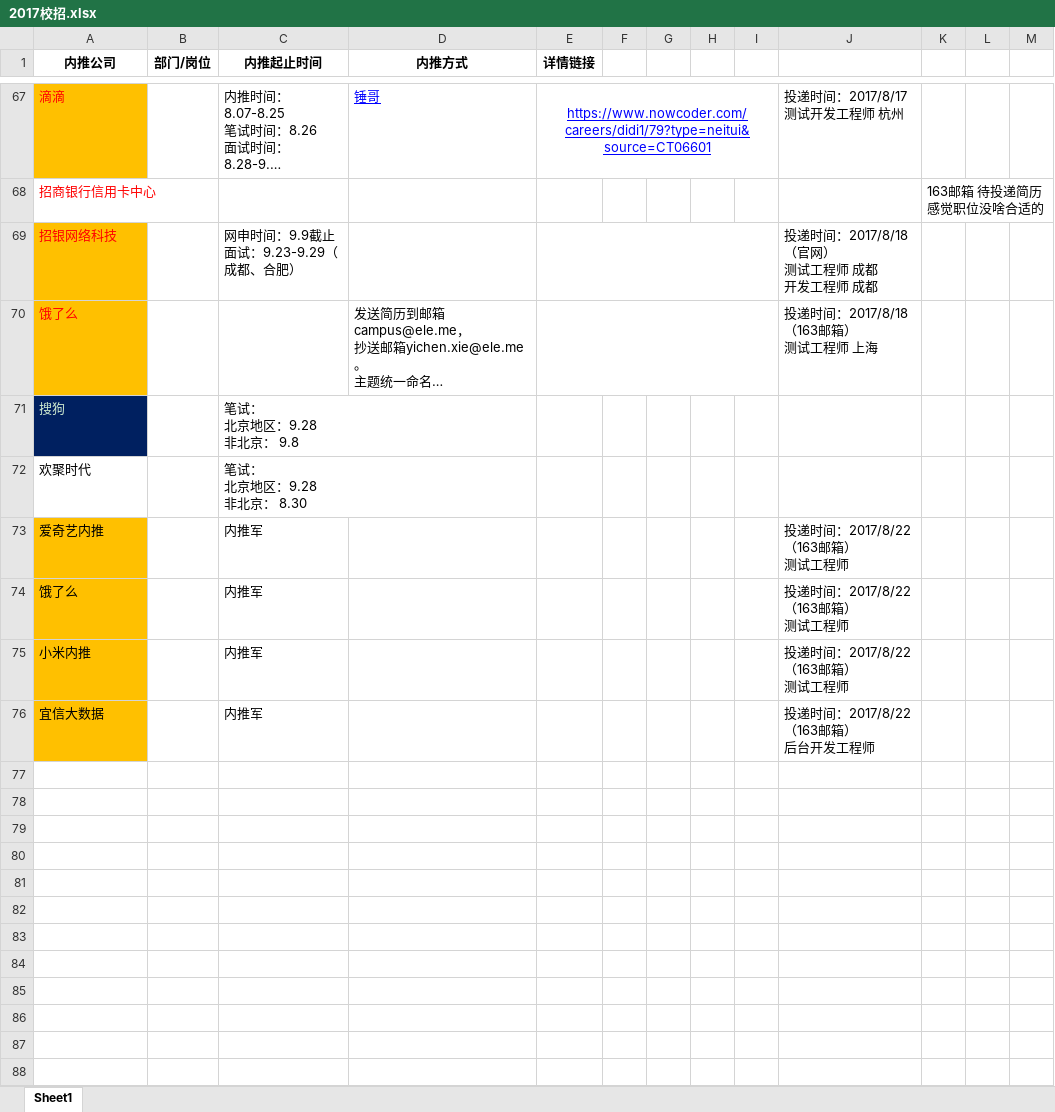
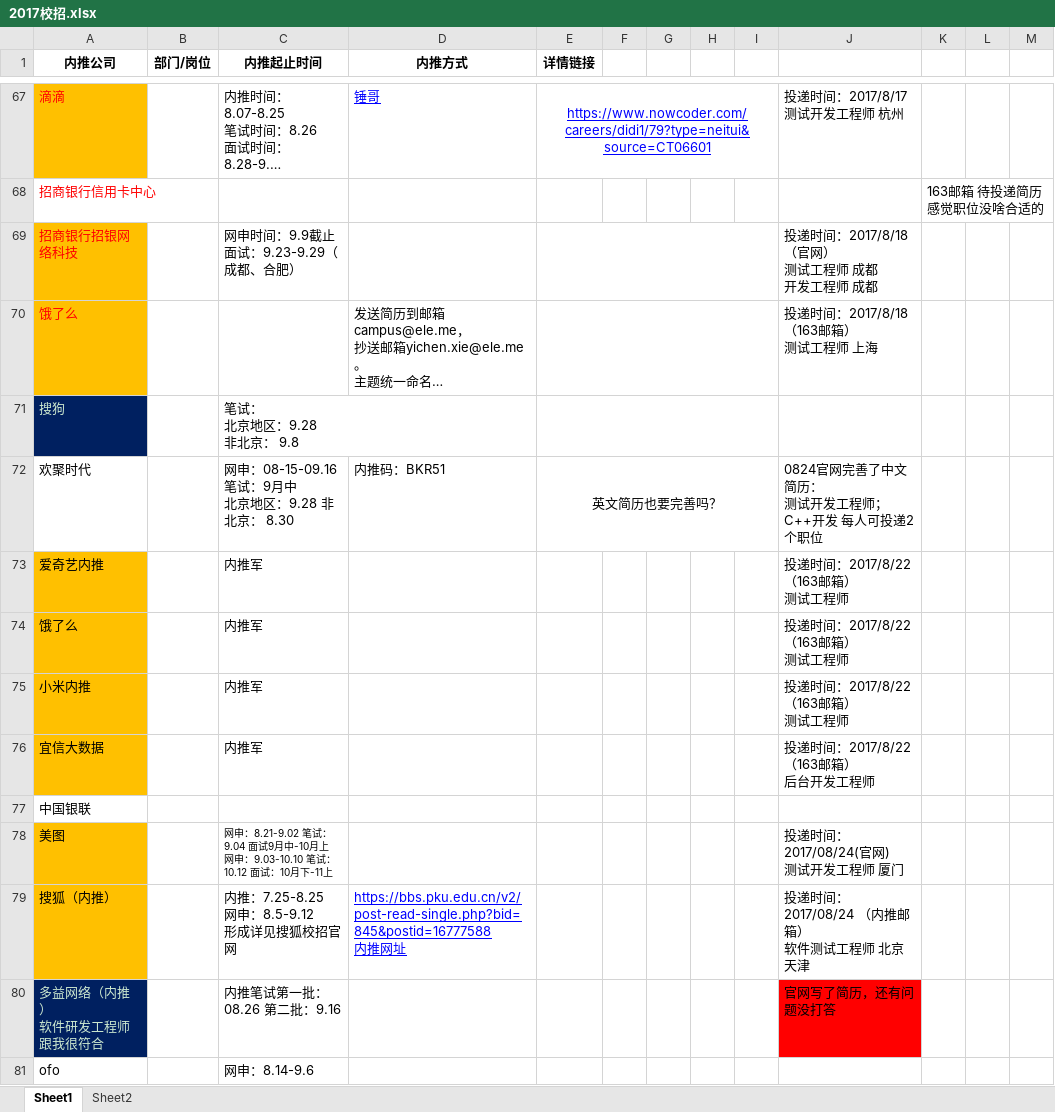
Before and after one commit to gouchengqiu/2017_Campus_Recruitment, an Excel workbook: 2017校招/2017校招.xlsx, sheet Sheet1, drawn as a sheet; only a part is shown, gaps mark what is left out; long unchanged cells end in …; values as stored, in another font and other column widths than the file's, no borders; removed rows and columns are numbered as before the commit, all else as after; ↵ is a line break in a cell; the diff names each change by its address in the sheet, - before the commit and + after, or states it on an @@ line.

```diff
--- a/2017校招/2017校招.xlsx (sheet Sheet1)
+++ b/2017校招/2017校招.xlsx (sheet Sheet1)
+sheet tab: Sheet2
-A69 (内推公司): 招银网络科技
+A69 (内推公司): 招商银行招银网络科技
+E71:I71 merged
-row 72: 欢聚时代 |  | 笔试： ↵ 北京地区：9.28 ↵ 非北京： 8.30
+row 72: 欢聚时代 |  | 网申：08-15-09.16 ↵ 笔试：9月中 ↵ 北京地区：9.28 非北京： 8.30 | 内推码：BKR51 | 英文简历也要完善吗？ |  |  |  |  | 0824官网完善了中文简历： ↵ 测试开发工程师；C++开发 每人可投递2个职位
+row 77: 中国银联
+row 78: 美图 |  | 网申：8.21-9.02 笔试：9.04 面试9月中-10月上 ↵ 网申：9.03-10.10 笔试：10.12 面试：10月下-11上 |  |  |  |  |  |  | 投递时间：2017/08/24(官网) ↵ 测试开发工程师 厦门
+row 79: 搜狐（内推） |  | 内推：7.25-8.25 ↵ 网申：8.5-9.12 ↵ 形成详见搜狐校招官网 | https://bbs.pku.edu.cn/v2/post-read-single.php?bid=845&postid=16777588 ↵ 内推网址 |  |  |  |  |  | 投递时间：2017/08/24 （内推邮箱） ↵ 软件测试工程师 北京天津
+row 80: 多益网络（内推） ↵ 软件研发工程师跟我很符合 |  | 内推笔试第一批：08.26 第二批：9.16 |  |  |  |  |  |  | 官网写了简历，还有问题没打答
+row 81: ofo |  | 网申：8.14-9.6
```
Also changed, not shown: 4 other files.
